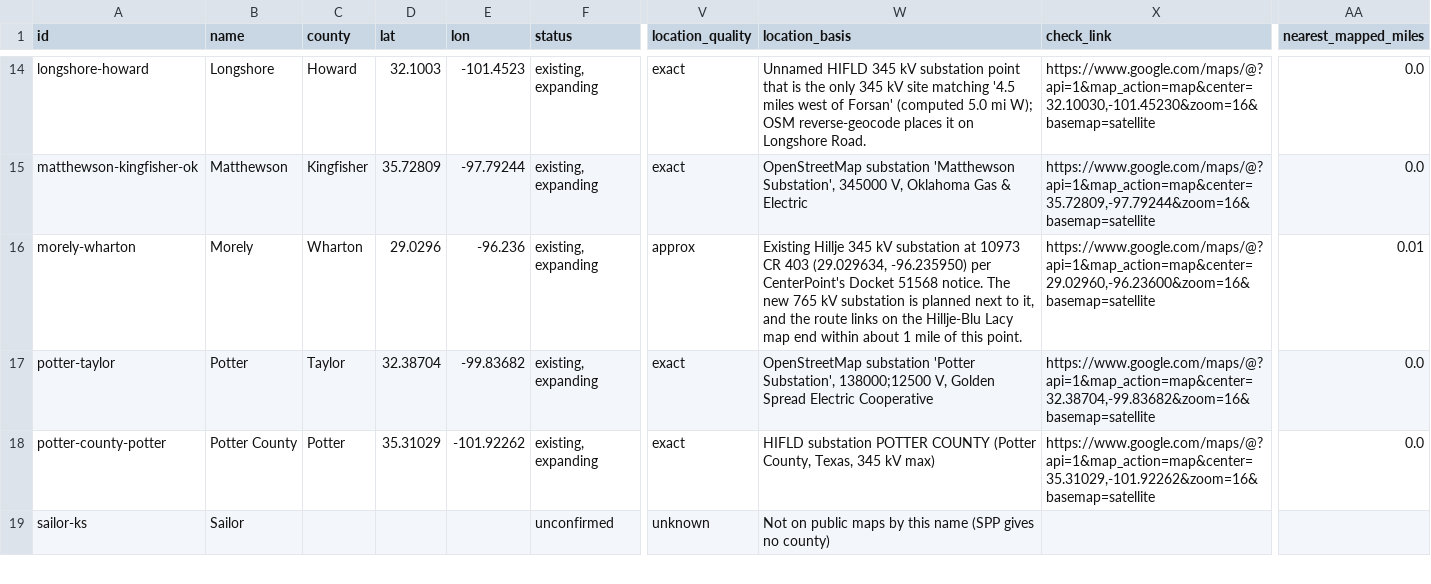
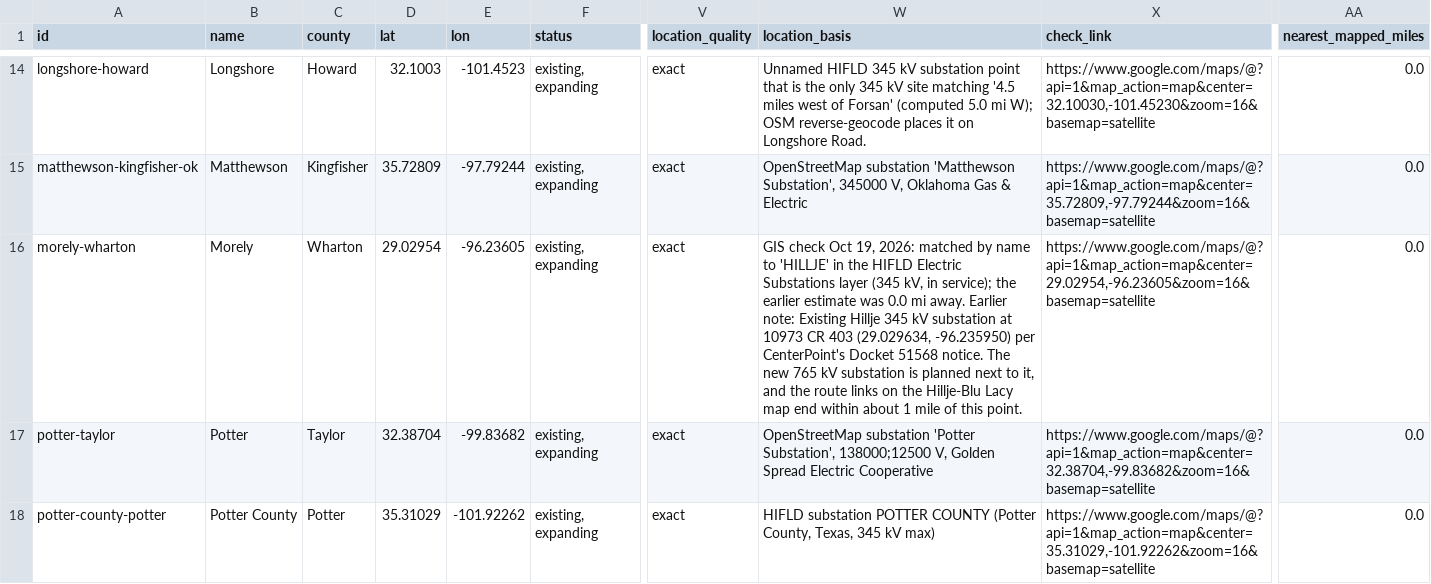
Before and after one commit to jaidensuthar-collab/shinepro-demo, a CSV file: k2-line-watch/web/exports/k2-all-substations.csv, drawn as a sheet; only a part is shown, gaps mark what is left out; the shorter side is filled out with more unchanged rows; the diff covers the shown part only; the diff names each change by its address in the sheet, - before the commit and + after, or states it on an @@ line.

```diff
--- a/k2-line-watch/web/exports/k2-all-substations.csv
+++ b/k2-line-watch/web/exports/k2-all-substations.csv
-D16 (lat): 29.0296
+D16 (lat): 29.02954
-E16 (lon): -96.236
+E16 (lon): -96.23605
-V16 (location_quality): approx
+V16 (location_quality): exact
-W16 (location_basis): Existing Hillje…
+W16 (location_basis): GIS check Oct 19, 2026: matched by name to 'HILLJE' in the HIFLD Electric Substations layer (345 kV, in service); the earlier estimate was 0.0 mi away. Earlier note: Existing Hillje…
-X16 (check_link): https://www.google.com/maps/@?api=1&map_action=map&center=29.02960,-96.23600&zoom=16&basemap=satellite
+X16 (check_link): https://www.google.com/maps/@?api=1&map_action=map&center=29.02954,-96.23605&zoom=16&basemap=satellite
-AA16 (nearest_mapped_miles): 0.01
+AA16 (nearest_mapped_miles): 0.0
```
Also changed, not shown: 66 edited cells elsewhere in this file, k2-line-watch/web/exports/k2-all-lines.csv, k2-line-watch/web/exports/k2-ercot-texas-lines.csv, 35 other files.
